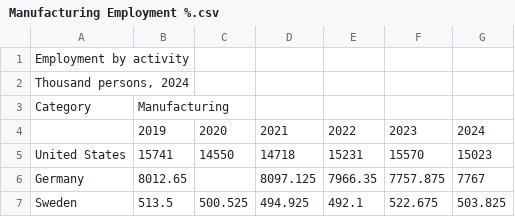
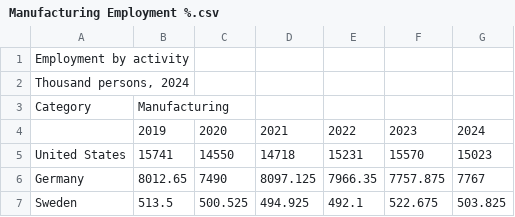
Before and after one commit to rchu0017-cell/ECC3479_UNITPROJECT, a CSV file: data/raw/Dependent Var/Manufacturing Employment %.csv, drawn as a sheet.

```diff
--- a/data/raw/Dependent Var/Manufacturing Employment %.csv
+++ b/data/raw/Dependent Var/Manufacturing Employment %.csv
@@ -5,3 +5,3 @@ Category,Manufacturing,,,,,
 United States,15741,14550,14718,15231,15570,15023
-Germany,8012.65,,8097.125,7966.35,7757.875,7767
+Germany,8012.65,7490,8097.125,7966.35,7757.875,7767
 Sweden,513.5,500.525,494.925,492.1,522.675,503.825
```
Also changed, not shown: 5 other files.
